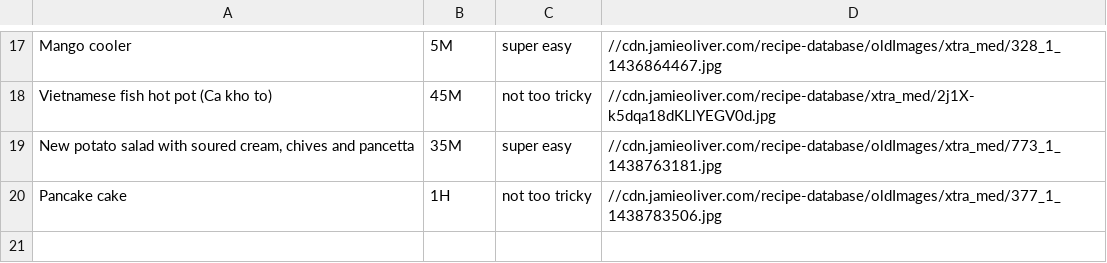
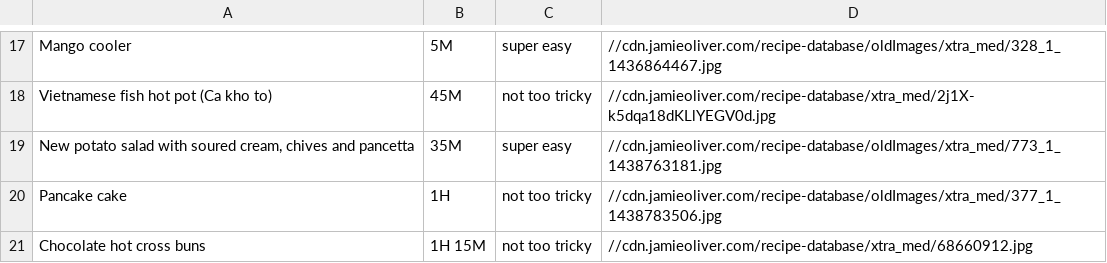
Before and after one commit to rodloboz/cookbook, a CSV file: recipes.csv, drawn as a sheet; only a part is shown, gaps mark what is left out; the diff names each change by its address in the sheet, - before the commit and + after, or states it on an @@ line.

```diff
--- a/recipes.csv
+++ b/recipes.csv
+row 21: Chocolate hot cross buns | 1H 15M | not too tricky | //cdn.jamieoliver.com/recipe-database/xtra_med/68660912.jpg
```
Also changed, not shown: 1 other file.
